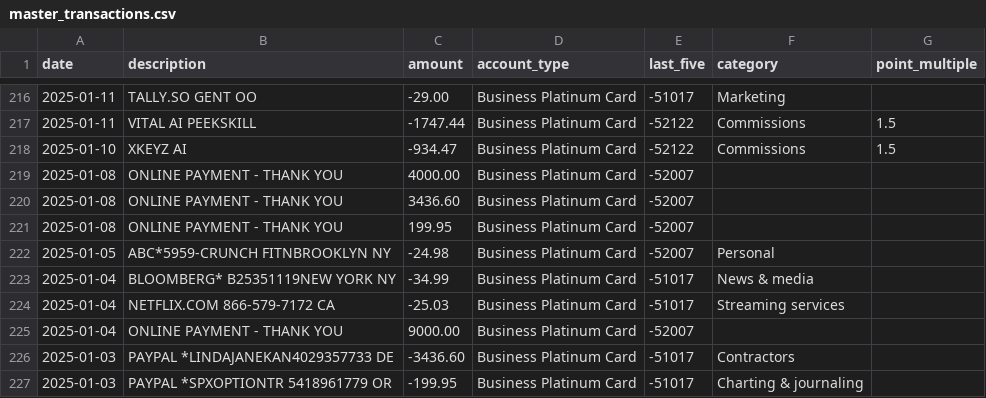
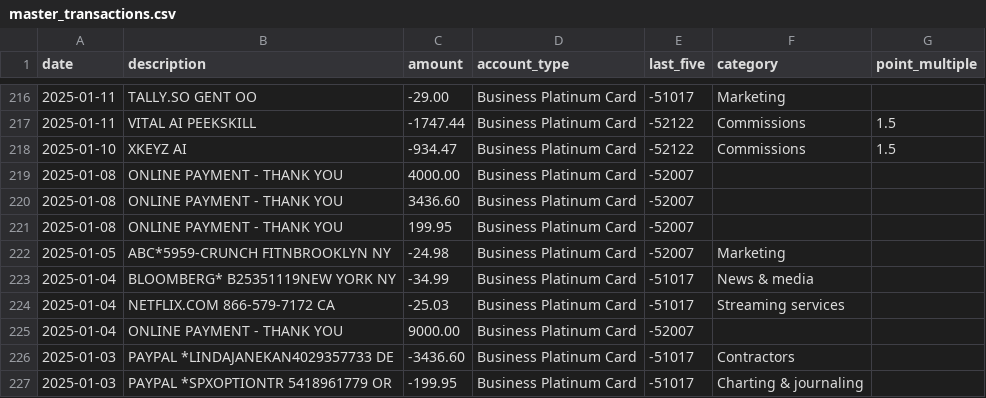
Before and after one commit to ryanleslie/amex360, a CSV file: src/data/master_transactions.csv, drawn as a sheet; only a part is shown, gaps mark what is left out; the diff covers the shown part only.

```diff
--- a/src/data/master_transactions.csv
+++ b/src/data/master_transactions.csv
@@ -221,3 +221,3 @@ date,description,amount,account_type,last_five,category,point_multiple
 2025-01-08,ONLINE PAYMENT - THANK YOU,199.95,Business Platinum Card,-52007,,
-2025-01-05,ABC*5959-CRUNCH FITNBROOKLYN            NY,-24.98,Business Platinum Card,-52007,Personal,
+2025-01-05,ABC*5959-CRUNCH FITNBROOKLYN            NY,-24.98,Business Platinum Card,-52007,Marketing,
 2025-01-04,BLOOMBERG* B25351119NEW YORK            NY,-34.99,Business Platinum Card,-51017,News & media,
```
Also changed, not shown: 6 edited cells elsewhere in this file.
